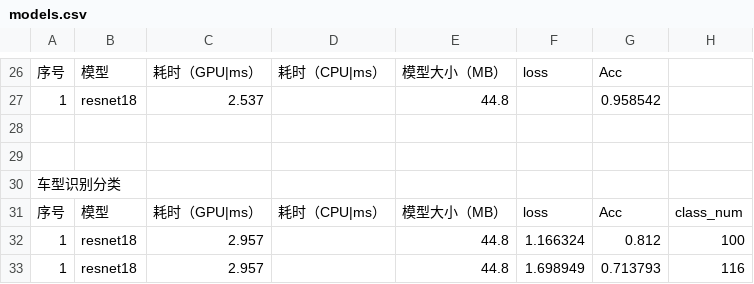
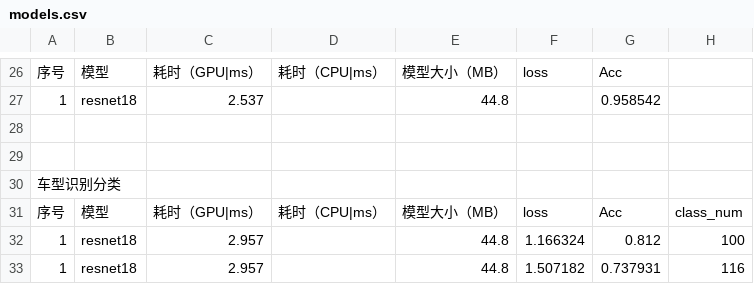
Before and after one commit to caiyueliang/LPR-Trian, a CSV file: models.csv, drawn as a sheet; only a part is shown, gaps mark what is left out.

Commit message:
update

```diff
--- a/models.csv
+++ b/models.csv
@@ -32,2 +32,2 @@
 1,resnet18,2.957,,44.8,1.166324,0.812,100
-1,resnet18,2.957,,44.8,1.698949,0.713793,116
+1,resnet18,2.957,,44.8,1.507182,0.737931,116
```
